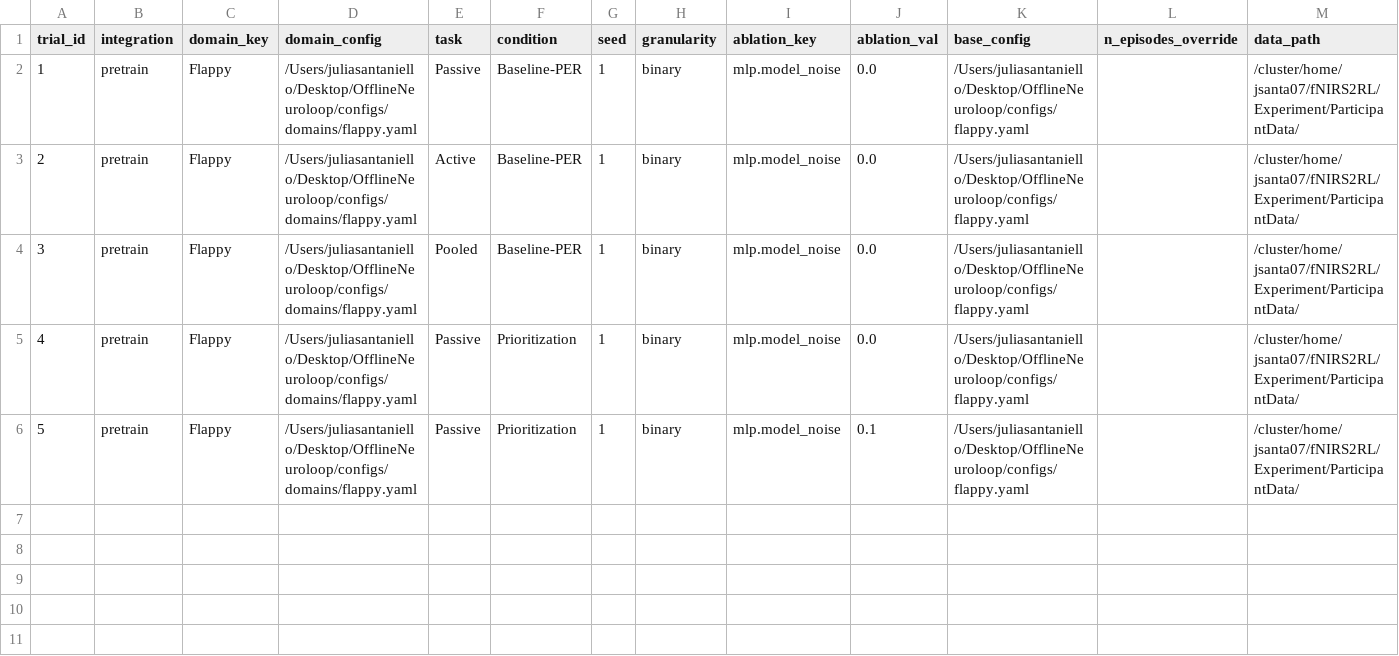
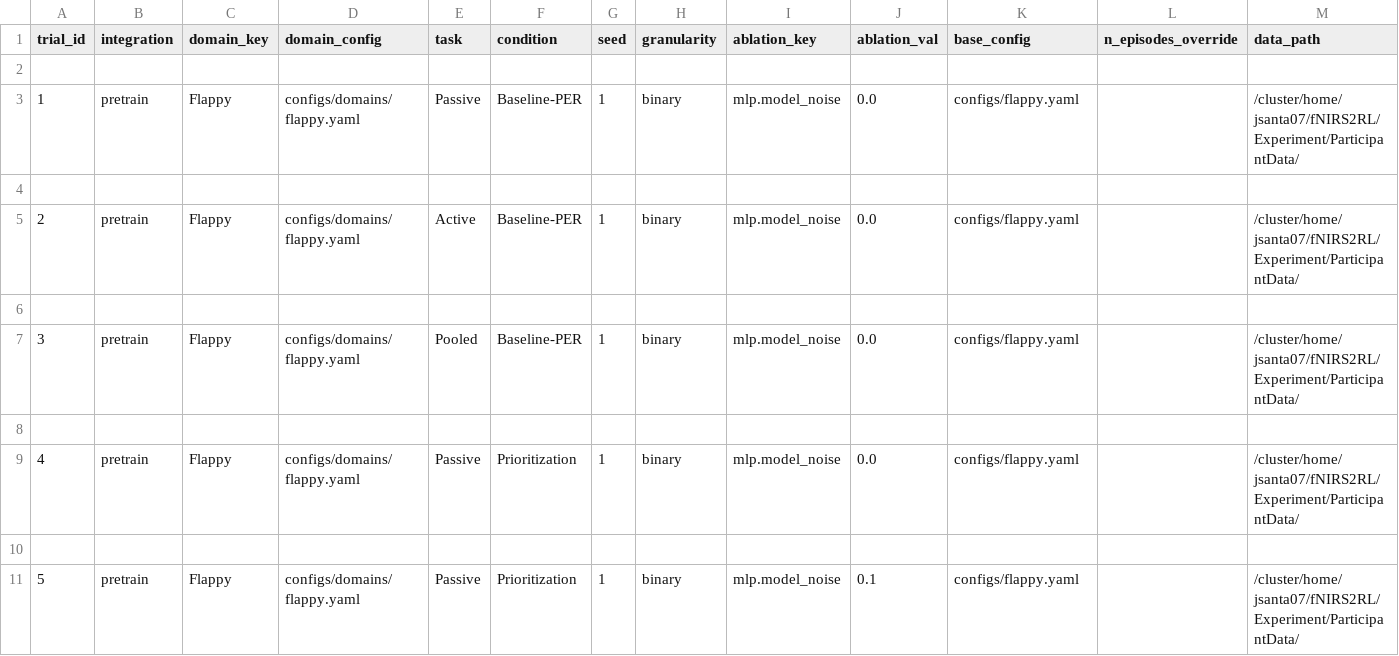
Before and after one commit to your-profile/OfflineNeuroloop, a CSV file: manifests/flappy_test.csv, drawn as a sheet; only a part is shown; addresses are those after the commit; rows hold the shown columns only; the diff names each change by its address in the sheet, - before the commit and + after, or states it on an @@ line.

```diff
--- a/manifests/flappy_test.csv
+++ b/manifests/flappy_test.csv
+row 2: (empty)
-D3 (domain_config): /Users/juliasantaniello/Desktop/OfflineNeuroloop/configs/domains/flappy.yaml
+D3 (domain_config): configs/domains/flappy.yaml
-K3 (base_config): /Users/juliasantaniello/Desktop/OfflineNeuroloop/configs/flappy.yaml
+K3 (base_config): configs/flappy.yaml
+row 4: (empty)
-D5 (domain_config): /Users/juliasantaniello/Desktop/OfflineNeuroloop/configs/domains/flappy.yaml
+D5 (domain_config): configs/domains/flappy.yaml
-K5 (base_config): /Users/juliasantaniello/Desktop/OfflineNeuroloop/configs/flappy.yaml
+K5 (base_config): configs/flappy.yaml
+row 6: (empty)
-D7 (domain_config): /Users/juliasantaniello/Desktop/OfflineNeuroloop/configs/domains/flappy.yaml
+D7 (domain_config): configs/domains/flappy.yaml
-K7 (base_config): /Users/juliasantaniello/Desktop/OfflineNeuroloop/configs/flappy.yaml
+K7 (base_config): configs/flappy.yaml
+row 8: (empty)
-D9 (domain_config): /Users/juliasantaniello/Desktop/OfflineNeuroloop/configs/domains/flappy.yaml
+D9 (domain_config): configs/domains/flappy.yaml
-K9 (base_config): /Users/juliasantaniello/Desktop/OfflineNeuroloop/configs/flappy.yaml
+K9 (base_config): configs/flappy.yaml
+row 10: (empty)
-D11 (domain_config): /Users/juliasantaniello/Desktop/OfflineNeuroloop/configs/domains/flappy.yaml
+D11 (domain_config): configs/domains/flappy.yaml
-K11 (base_config): /Users/juliasantaniello/Desktop/OfflineNeuroloop/configs/flappy.yaml
+K11 (base_config): configs/flappy.yaml
```
Also changed, not shown: 2 other files.
